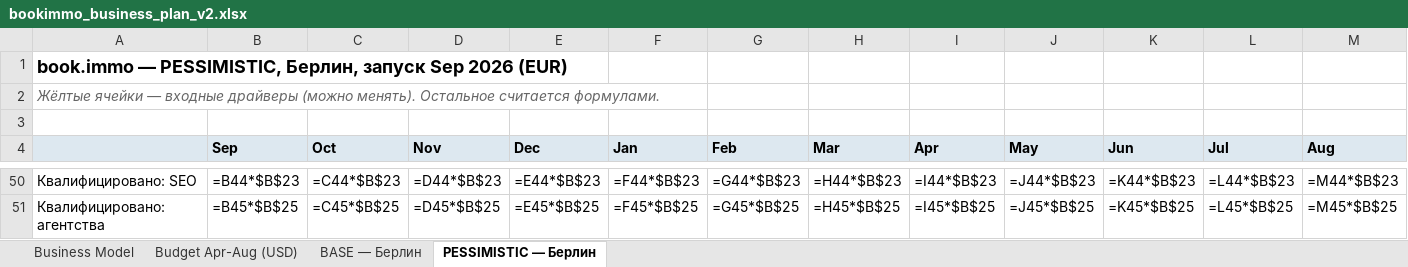
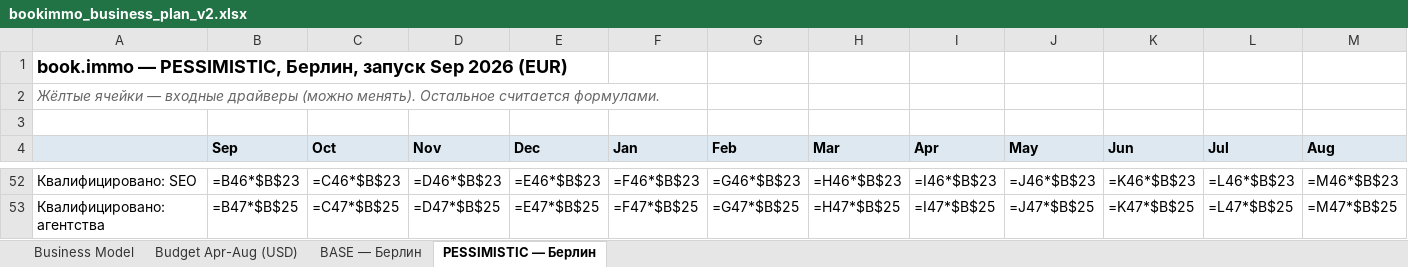
Before and after one commit to sitesynth/bookimmo, an Excel workbook: public/plan/bookimmo_business_plan_v2.xlsx, sheet PESSIMISTIC — Берлин, drawn as a sheet; only a part is shown, gaps mark what is left out; values as stored, in another font and other column widths than the file's, no borders; formulas without a stored value are shown as written; addresses are those after the commit; the diff covers the shown part only; the diff names each change by its address in the sheet, - before the commit and + after, or states it on an @@ line.

```diff
--- a/public/plan/bookimmo_business_plan_v2.xlsx (sheet PESSIMISTIC — Берлин)
+++ b/public/plan/bookimmo_business_plan_v2.xlsx (sheet PESSIMISTIC — Берлин)
-B52 (Sep): =B44*$B$23
+B52 (Sep): =B46*$B$23
-C52 (Oct): =C44*$B$23
+C52 (Oct): =C46*$B$23
-D52 (Nov): =D44*$B$23
+D52 (Nov): =D46*$B$23
-E52 (Dec): =E44*$B$23
+E52 (Dec): =E46*$B$23
-F52 (Jan): =F44*$B$23
+F52 (Jan): =F46*$B$23
-G52 (Feb): =G44*$B$23
+G52 (Feb): =G46*$B$23
-H52 (Mar): =H44*$B$23
+H52 (Mar): =H46*$B$23
-I52 (Apr): =I44*$B$23
+I52 (Apr): =I46*$B$23
-J52 (May): =J44*$B$23
+J52 (May): =J46*$B$23
-K52 (Jun): =K44*$B$23
+K52 (Jun): =K46*$B$23
-L52 (Jul): =L44*$B$23
+L52 (Jul): =L46*$B$23
-M52 (Aug): =M44*$B$23
+M52 (Aug): =M46*$B$23
-B53 (Sep): =B45*$B$25
+B53 (Sep): =B47*$B$25
-C53 (Oct): =C45*$B$25
+C53 (Oct): =C47*$B$25
-D53 (Nov): =D45*$B$25
+D53 (Nov): =D47*$B$25
-E53 (Dec): =E45*$B$25
+E53 (Dec): =E47*$B$25
-F53 (Jan): =F45*$B$25
+F53 (Jan): =F47*$B$25
-G53 (Feb): =G45*$B$25
+G53 (Feb): =G47*$B$25
-H53 (Mar): =H45*$B$25
+H53 (Mar): =H47*$B$25
-I53 (Apr): =I45*$B$25
+I53 (Apr): =I47*$B$25
-J53 (May): =J45*$B$25
+J53 (May): =J47*$B$25
-K53 (Jun): =K45*$B$25
+K53 (Jun): =K47*$B$25
-L53 (Jul): =L45*$B$25
+L53 (Jul): =L47*$B$25
-M53 (Aug): =M45*$B$25
+M53 (Aug): =M47*$B$25
```
Also changed, not shown: 3 added rows and 249 edited cells elsewhere in this sheet, sheet BASE — Берлин, 4 other files.
